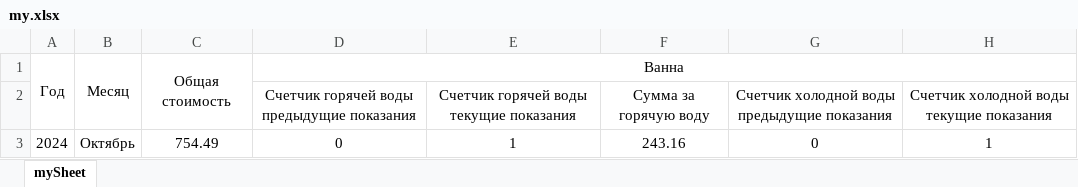
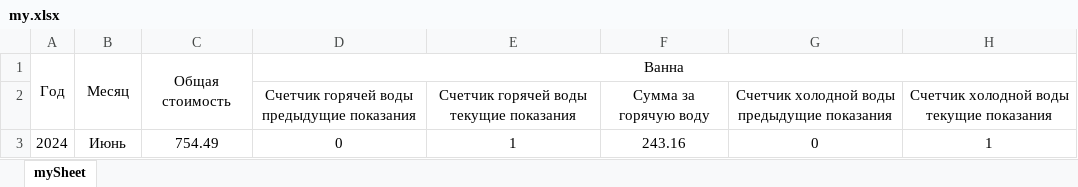
Before and after one commit to MindWolfTest/Price_For_Counters, an Excel workbook: my.xlsx, sheet mySheet, drawn as a sheet; only a part is shown; values as stored, in another font and other column widths than the file's, no borders; the diff names each change by its address in the sheet, - before the commit and + after, or states it on an @@ line.

```diff
--- a/my.xlsx (sheet mySheet)
+++ b/my.xlsx (sheet mySheet)
-B3: Октябрь
+B3: Июнь
```
Also changed, not shown: 1 other file.
